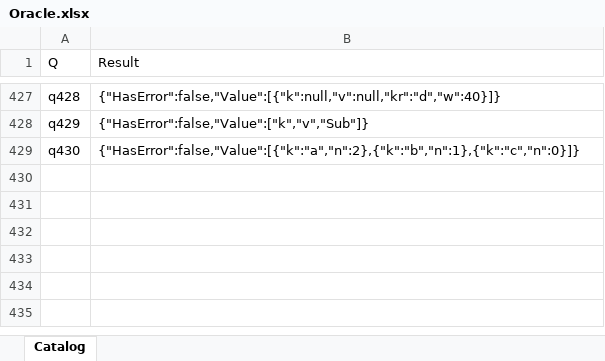
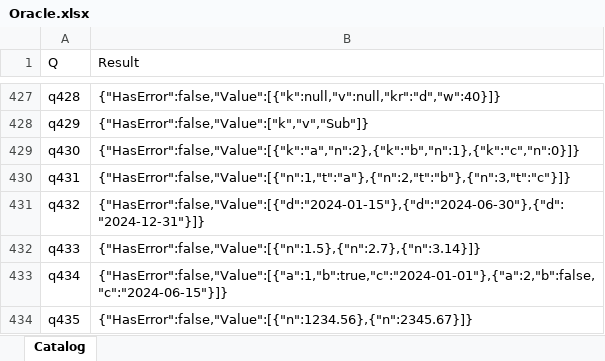
Before and after one commit to lawless-m/MrsFlow, an Excel workbook: Oracle/Oracle.xlsx, sheet Catalog, drawn as a sheet; only a part is shown, gaps mark what is left out; values as stored, in another font and other column widths than the file's, no borders; table styles not drawn; the diff names each change by its address in the sheet, - before the commit and + after, or states it on an @@ line.

```diff
--- a/Oracle/Oracle.xlsx (sheet Catalog)
+++ b/Oracle/Oracle.xlsx (sheet Catalog)
+row 430: q431 | {"HasError":false,"Value":[{"n":1,"t":"a"},{"n":2,"t":"b"},{"n":3,"t":"c"}]}
+row 431: q432 | {"HasError":false,"Value":[{"d":"2024-01-15"},{"d":"2024-06-30"},{"d":"2024-12-31"}]}
+row 432: q433 | {"HasError":false,"Value":[{"n":1.5},{"n":2.7},{"n":3.14}]}
+row 433: q434 | {"HasError":false,"Value":[{"a":1,"b":true,"c":"2024-01-01"},{"a":2,"b":false,"c":"2024-06-15"}]}
+row 434: q435 | {"HasError":false,"Value":[{"n":1234.56},{"n":2345.67}]}
```
Also changed, not shown: 16 other files.
